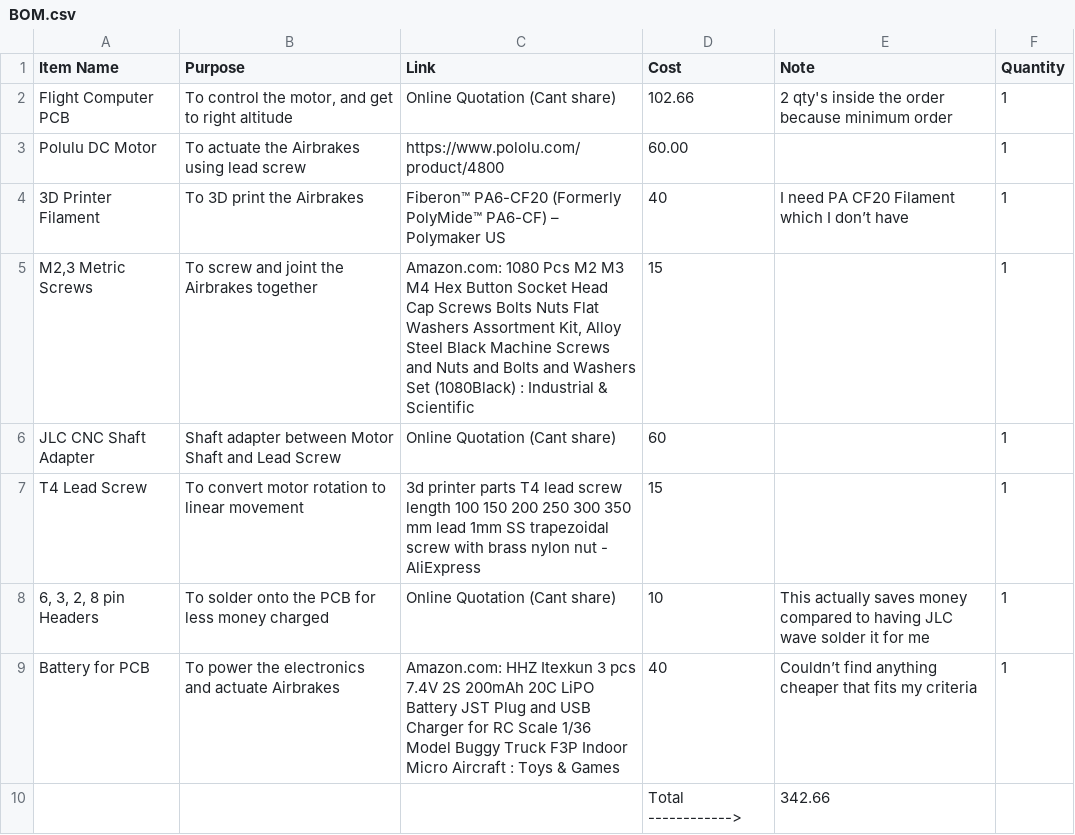
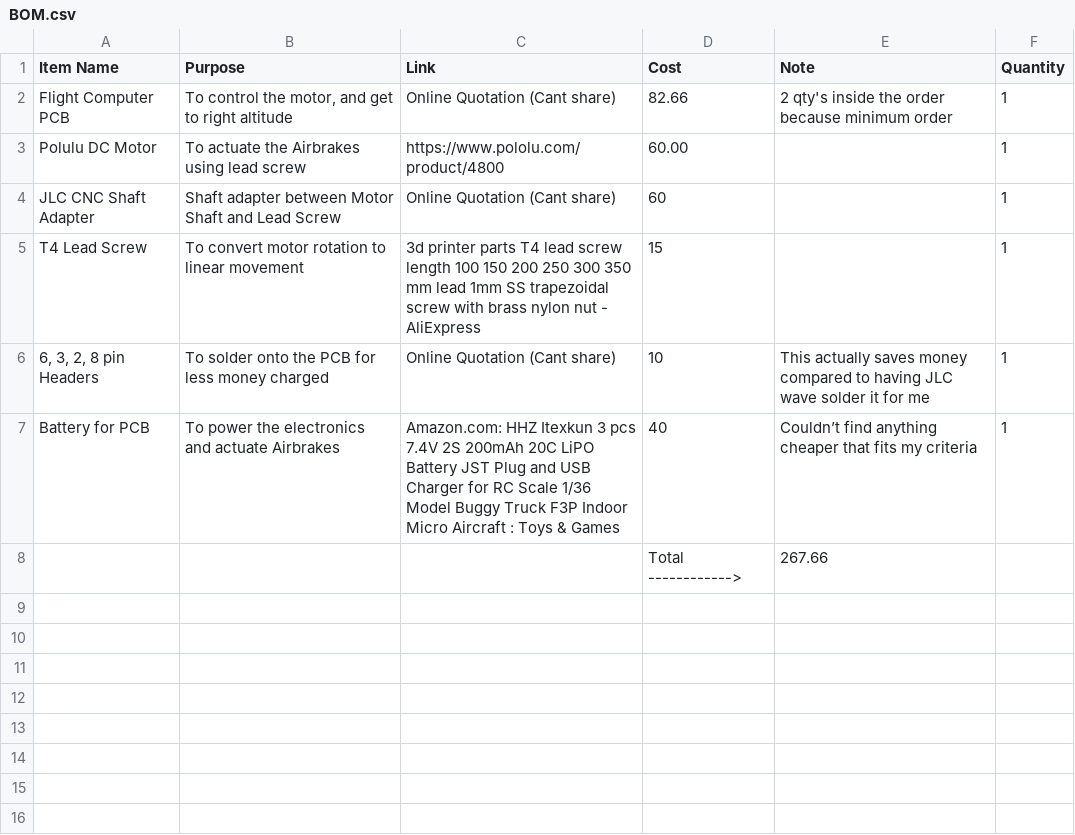
Before and after one commit to SrijanCherupally/Rocket-Airbrakes, a CSV file: BOM.csv, drawn as a sheet.

Commit message:
Update BOM.csv

```diff
--- a/BOM.csv
+++ b/BOM.csv
@@ -1,6 +1,4 @@
 Item Name,Purpose,Link,Cost,Note,Quantity
-Flight Computer PCB,"To control the motor, and get to right altitude",Online Quotation (Cant share),102.66,"2 qty's inside the order because minimum order",1
+Flight Computer PCB,"To control the motor, and get to right altitude",Online Quotation (Cant share),82.66,"2 qty's inside the order because minimum order",1
 Polulu DC Motor,To actuate the Airbrakes using lead screw,https://www.pololu.com/product/4800,60.00,,1
-3D Printer Filament,To 3D print the Airbrakes,"Fiberon™ PA6-CF20 (Formerly PolyMide™ PA6-CF) – Polymaker US",40,"I need PA CF20 Filament which I don’t have",1
-"M2,3 Metric Screws",To screw and joint the Airbrakes together,"Amazon.com: 1080 Pcs M2 M3 M4 Hex Button Socket Head Cap Screws Bolts Nuts Flat Washers Assortment Kit, Alloy Steel Black Machine Screws and Nuts and Bolts and Washers Set (1080Black) : Industrial & Scientific",15,,1
 JLC CNC Shaft Adapter,Shaft adapter between Motor Shaft and Lead Screw,Online Quotation (Cant share),60,,1
@@ -9,2 +7,2 @@ T4 Lead Screw,To convert motor rotation to linear movement,"3d printer parts T4
 Battery for PCB,To power the electronics and actuate Airbrakes,"Amazon.com: HHZ Itexkun 3 pcs 7.4V 2S 200mAh 20C LiPO Battery JST Plug and USB Charger for RC Scale 1/36 Model Buggy Truck F3P Indoor Micro Aircraft : Toys & Games",40,"Couldn’t find anything cheaper that fits my criteria",1
-,,,Total ------------>,342.66,
+,,,Total ------------>,267.66,
```
